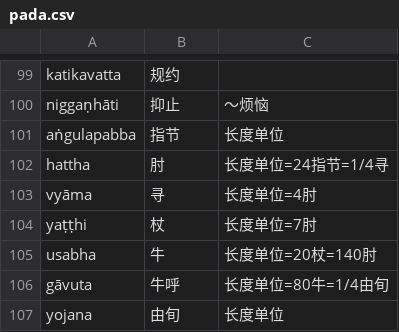
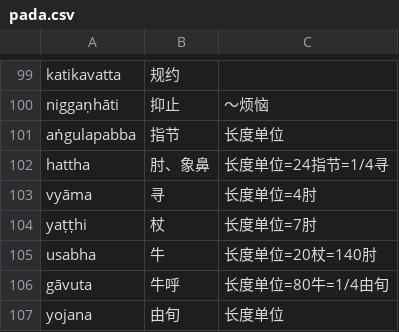
Before and after one commit to jhintr/nirutti, a CSV file: pada.csv, drawn as a sheet; only a part is shown, gaps mark what is left out; the diff covers the shown part only.

```diff
--- a/pada.csv
+++ b/pada.csv
@@ -101,3 +101,3 @@ niggaṇhāti,抑止,～烦恼
 aṅgulapabba,指节,长度单位
-hattha,肘,长度单位=24指节=1/4寻
+hattha,肘、象鼻,长度单位=24指节=1/4寻
 vyāma,寻,长度单位=4肘
```
Also changed, not shown: 21 added rows and 1 removed row elsewhere in this file.
